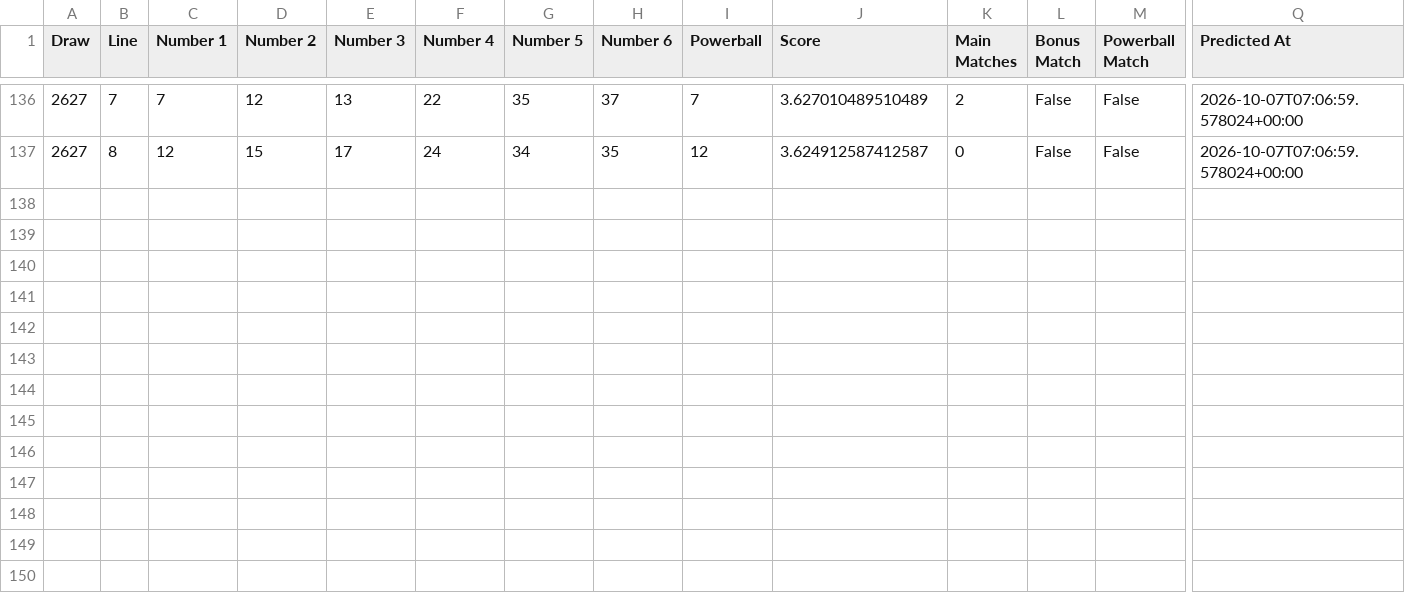
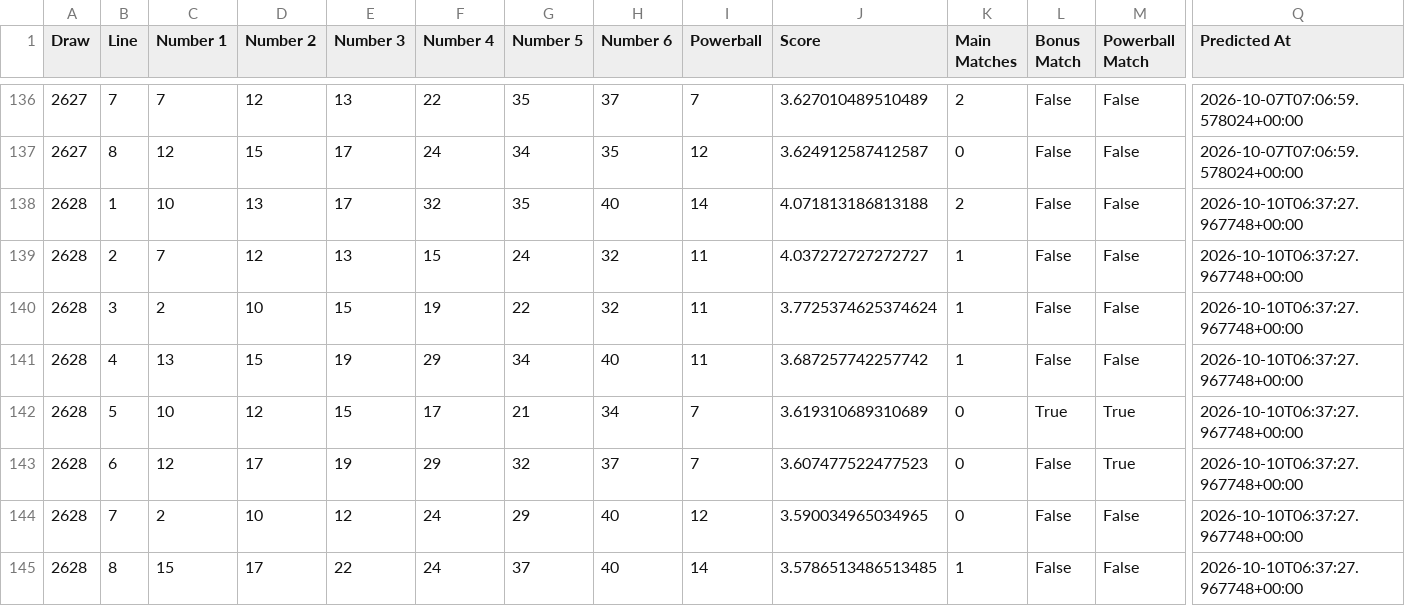
Before and after one commit to Ellywoooo/PowerballBot, a CSV file: predictions/history.csv, drawn as a sheet; only a part is shown, gaps mark what is left out; rows hold the shown columns only; the diff names each change by its address in the sheet, - before the commit and + after, or states it on an @@ line.

```diff
--- a/predictions/history.csv
+++ b/predictions/history.csv
+row 138: 2628 | 1 | 10 | 13 | 17 | 32 | 35 | 40 | 14 | 4.071813186813188 | 2 | False | False | 2026-10-10T06:37:27.967748+00:00
+row 139: 2628 | 2 | 7 | 12 | 13 | 15 | 24 | 32 | 11 | 4.037272727272727 | 1 | False | False | 2026-10-10T06:37:27.967748+00:00
+row 140: 2628 | 3 | 2 | 10 | 15 | 19 | 22 | 32 | 11 | 3.7725374625374624 | 1 | False | False | 2026-10-10T06:37:27.967748+00:00
+row 141: 2628 | 4 | 13 | 15 | 19 | 29 | 34 | 40 | 11 | 3.687257742257742 | 1 | False | False | 2026-10-10T06:37:27.967748+00:00
+row 142: 2628 | 5 | 10 | 12 | 15 | 17 | 21 | 34 | 7 | 3.619310689310689 | 0 | True | True | 2026-10-10T06:37:27.967748+00:00
+row 143: 2628 | 6 | 12 | 17 | 19 | 29 | 32 | 37 | 7 | 3.607477522477523 | 0 | False | True | 2026-10-10T06:37:27.967748+00:00
+row 144: 2628 | 7 | 2 | 10 | 12 | 24 | 29 | 40 | 12 | 3.590034965034965 | 0 | False | False | 2026-10-10T06:37:27.967748+00:00
+row 145: 2628 | 8 | 15 | 17 | 22 | 24 | 37 | 40 | 14 | 3.5786513486513485 | 1 | False | False | 2026-10-10T06:37:27.967748+00:00
```
Also changed, not shown: data/draws_clean.csv, predictions/latest.csv.
